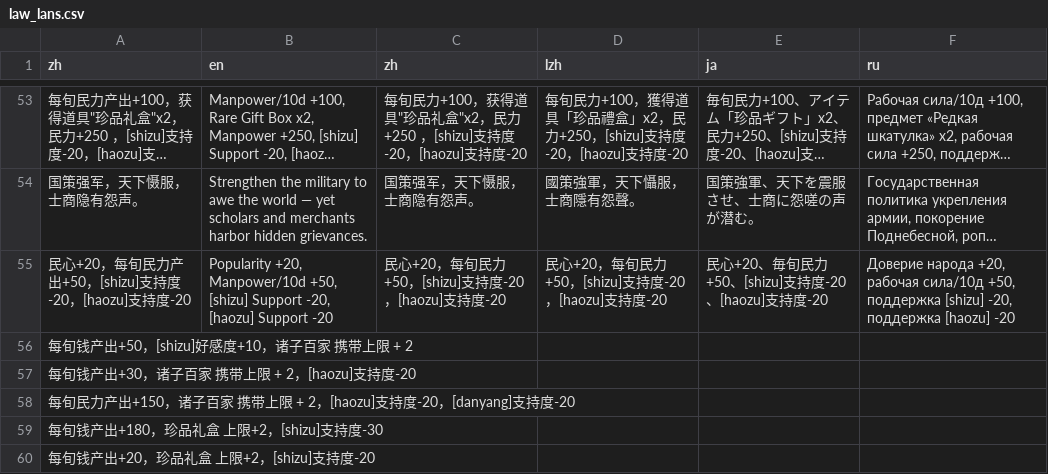
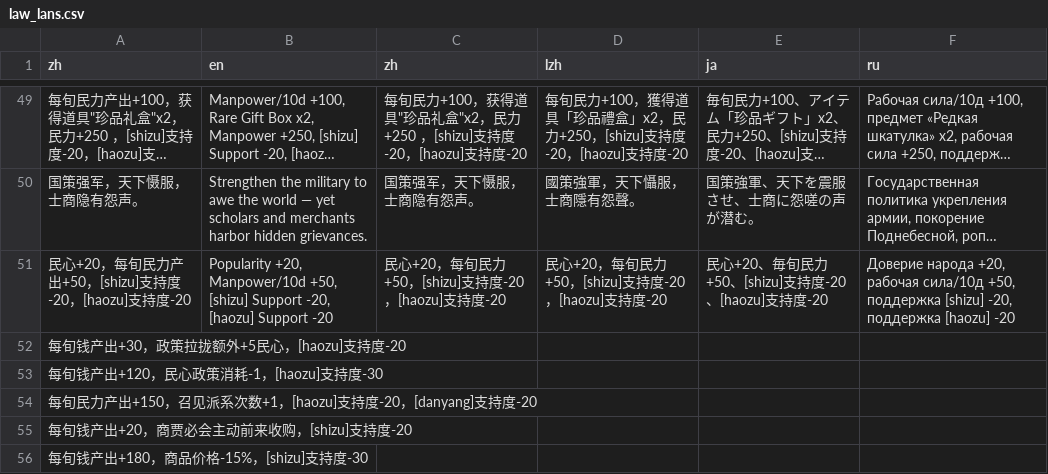
Before and after one commit to Drinkwang/threekindom, a CSV file: Asset/language/law_lans.csv, drawn as a sheet; only a part is shown, gaps mark what is left out; long unchanged cells end in …; the diff covers the shown part only.

```diff
--- a/Asset/language/law_lans.csv
+++ b/Asset/language/law_lans.csv
@@ -55,6 +51,6 @@ zh,en,zh,lzh,ja,ru
 民心+20，每旬民力产出+50，[shizu]支持度-20，[haozu]支持度-20,"Popularity +20, Manpower/10d +50, [shizu] Support -20, [haozu] Support -20",民心+20，每旬民力+50，[shizu]支持度-20，[haozu]支持度-20,民心+20，每旬民力+50，[shizu]支持度-20，[haozu]支持度-20,民心+20、毎旬民力+50、[shizu]支持度-20、[haozu]支持度-20,"Доверие народа +20, рабочая сила/10д +50, поддержка [shizu] -20, поддержка [haozu] -20"
-每旬钱产出+50，[shizu]好感度+10，诸子百家 携带上限 + 2,,,,,
-每旬钱产出+30，诸子百家 携带上限 + 2，[haozu]支持度-20,,,,,
-每旬民力产出+150，诸子百家 携带上限 + 2，[haozu]支持度-20，[danyang]支持度-20,,,,,
-每旬钱产出+180，珍品礼盒 上限+2，[shizu]支持度-30,,,,,
-每旬钱产出+20，珍品礼盒 上限+2，[shizu]支持度-20,,,,,
+每旬钱产出+30，政策拉拢额外+5民心，[haozu]支持度-20,,,,,
+每旬钱产出+120，民心政策消耗-1，[haozu]支持度-30,,,,,
+每旬民力产出+150，召见派系次数+1，[haozu]支持度-20，[danyang]支持度-20,,,,,
+每旬钱产出+20，商贾必会主动前来收购，[shizu]支持度-20,,,,,
+每旬钱产出+180，商品价格-15%，[shizu]支持度-30,,,,,
```
Also changed, not shown: 4 removed rows and 4 edited cells elsewhere in this file, 21 other files.
